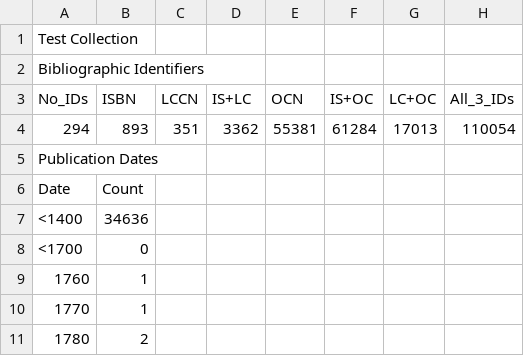
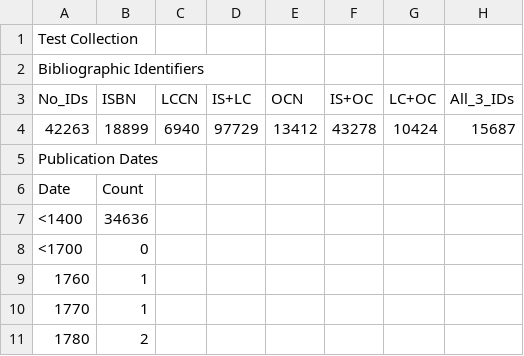
Before and after one commit to hornc/plotMARC, a TSV file: sample/sample.tsv, drawn as a sheet; only a part is shown.

```diff
--- a/sample/sample.tsv
+++ b/sample/sample.tsv
@@ -3,3 +3,3 @@ Bibliographic Identifiers
 No_IDs	ISBN	LCCN	IS+LC	OCN	IS+OC	LC+OC	All_3_IDs
-294	893	351	3362	55381	61284	17013	110054
+42263	18899	6940	97729	13412	43278	10424	15687
 Publication Dates
```
Also changed, not shown: 2 other files.
